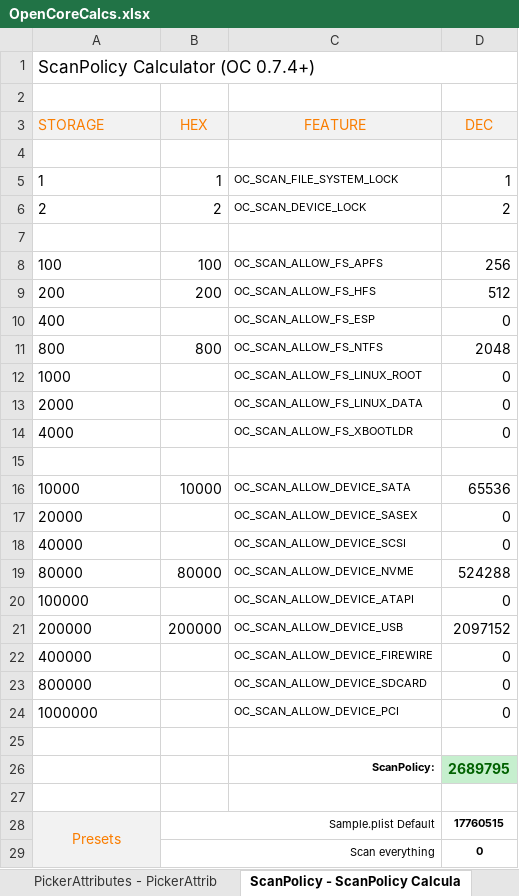
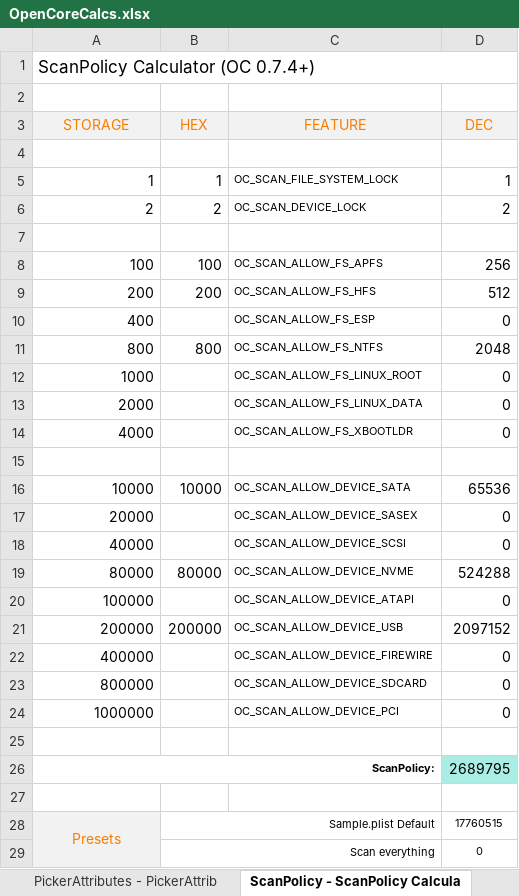
Before and after one commit to 5T33Z0/OC-Little-Translated, an Excel workbook: 10. Calculators/OpenCoreCalcs.xlsx, sheet ScanPolicy - ScanPolicy Calcula, drawn as a sheet; values as stored, in another font and other column widths than the file's, no borders; charts and pictures not drawn; removed rows and columns are numbered as before the commit, all else as after; the diff names each change by its address in the sheet, - before the commit and + after, or states it on an @@ line.

```diff
--- a/10. Calculators/OpenCoreCalcs.xlsx (sheet ScanPolicy - ScanPolicy Calcula)
+++ b/10. Calculators/OpenCoreCalcs.xlsx (sheet ScanPolicy - ScanPolicy Calcula)
-A3 alignment: left
+A3 alignment: center
-A5:A6 alignment: left
+A5:A6 alignment: right
-A8:A14 alignment: left
+A8:A14 alignment: right
-A16:A24 alignment: left
+A16:A24 alignment: right
-row 26:  |  | ScanPolicy: | 2689795
+row 26: ScanPolicy: |  |  | 2689795
-D28:D29 bold: on
+D28:D29 bold: off
```
Also changed, not shown: sheet csr-active-config - CSR-Active-, sheet PickerAttributes - PickerAttrib, sheet Expose Sensitive Data - Sensiti, sheet Logging Targets - Logging Targe, charts or pictures, 1 other file.
